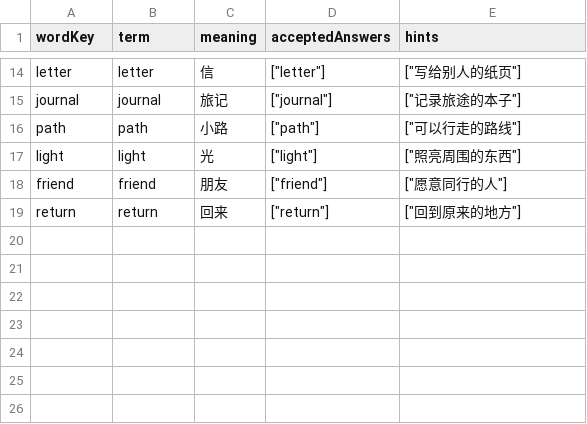
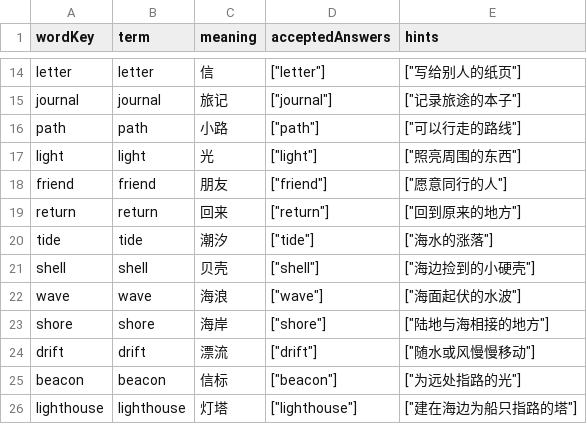
Before and after one commit to nobility-zhang/FingerMemory-Web, a TSV file: content/warm-lantern/editable/vocabulary.tsv, drawn as a sheet; only a part is shown, gaps mark what is left out.

Commit message:
feat(content): add the tide coast side journey

```diff
--- a/content/warm-lantern/editable/vocabulary.tsv
+++ b/content/warm-lantern/editable/vocabulary.tsv
@@ -19 +19,8 @@ friend	friend	朋友	"[""friend""]"	"[""愿意同行的人""]"
 return	return	回来	"[""return""]"	"[""回到原来的地方""]"
+tide	tide	潮汐	"[""tide""]"	"[""海水的涨落""]"
+shell	shell	贝壳	"[""shell""]"	"[""海边捡到的小硬壳""]"
+wave	wave	海浪	"[""wave""]"	"[""海面起伏的水波""]"
+shore	shore	海岸	"[""shore""]"	"[""陆地与海相接的地方""]"
+drift	drift	漂流	"[""drift""]"	"[""随水或风慢慢移动""]"
+beacon	beacon	信标	"[""beacon""]"	"[""为远处指路的光""]"
+lighthouse	lighthouse	灯塔	"[""lighthouse""]"	"[""建在海边为船只指路的塔""]"
```
Also changed, not shown: 12 other files.
